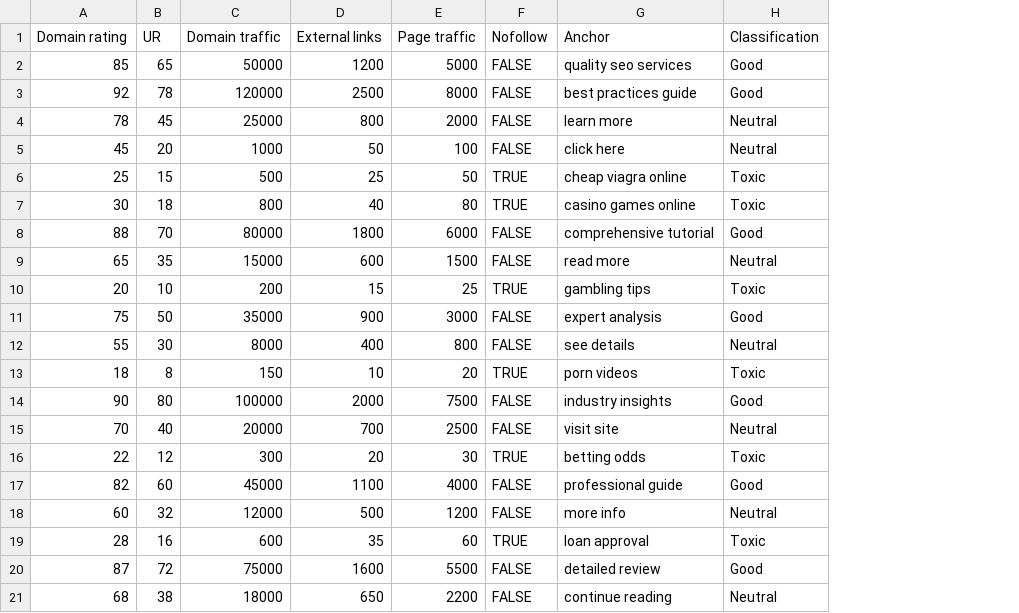
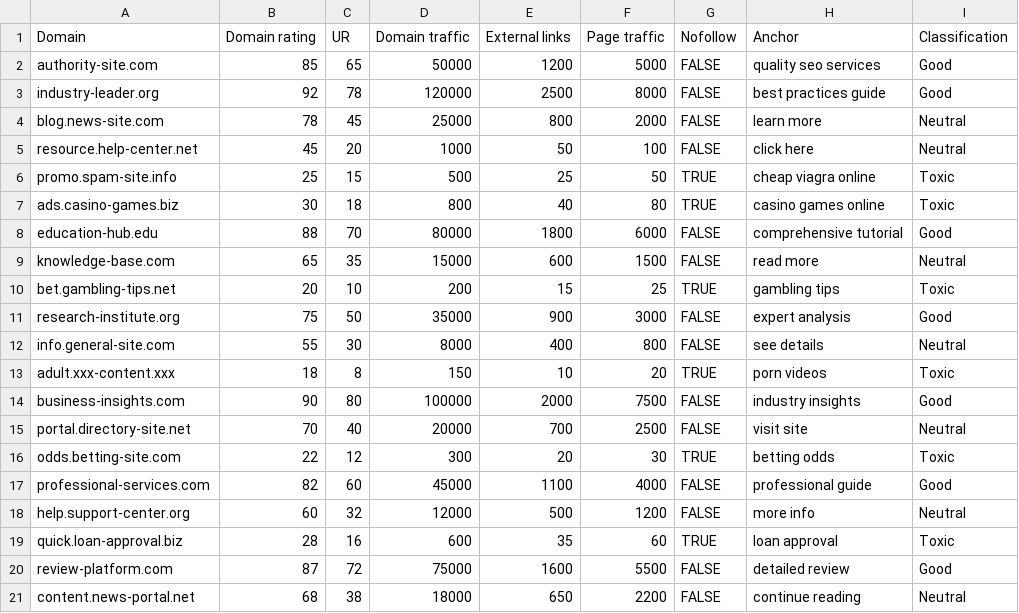
Before and after one commit to vivekkaushik1002/BacklinkBuddy, a CSV file: sample_labeled_backlinks.csv, drawn as a sheet; the diff names each change by its address in the sheet, - before the commit and + after, or states it on an @@ line.

```diff
--- a/sample_labeled_backlinks.csv
+++ b/sample_labeled_backlinks.csv
+column A (Domain), rows 2-21: authority-site.com | industry-leader.org | blog.news-site.com | resource.help-center.net | promo.spam-site.info | ads.casino-games.biz | education-hub.edu | knowledge-base.com | bet.gambling-tips.net | research-institute.org | info.general-site.com | adult.xxx-content.xxx | business-insights.com | portal.directory-site.net | odds.betting-site.com | professional-services.com | help.support-center.org | quick.loan-approval.biz | review-platform.com | content.news-portal.net
```
